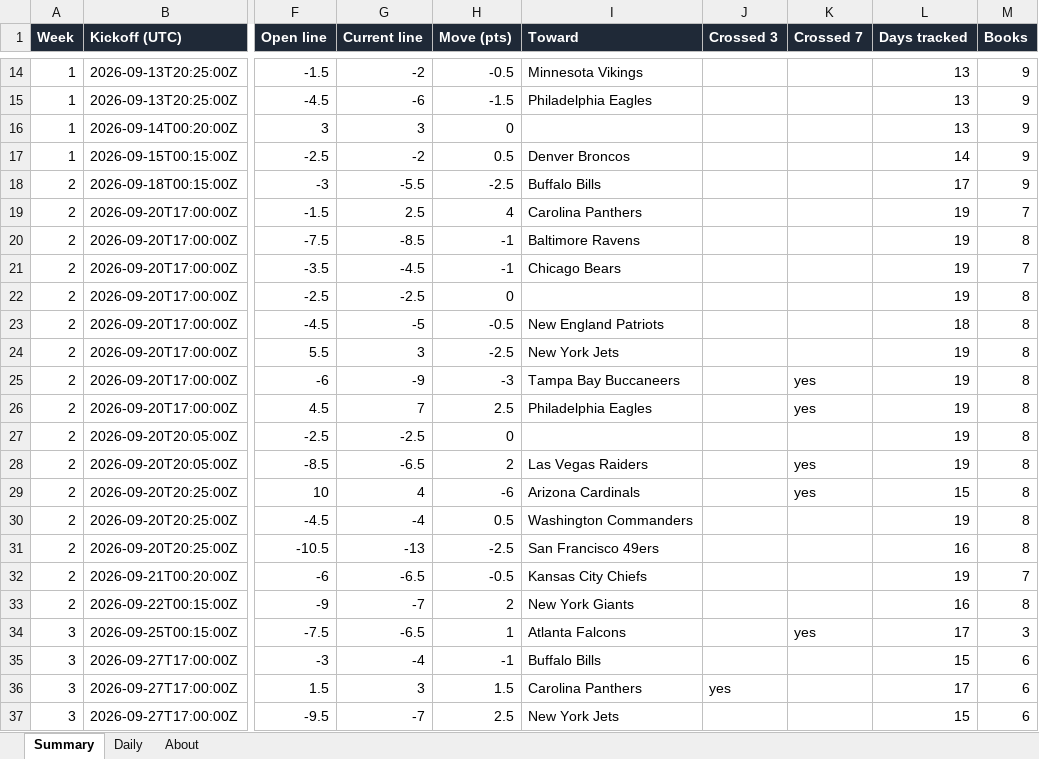
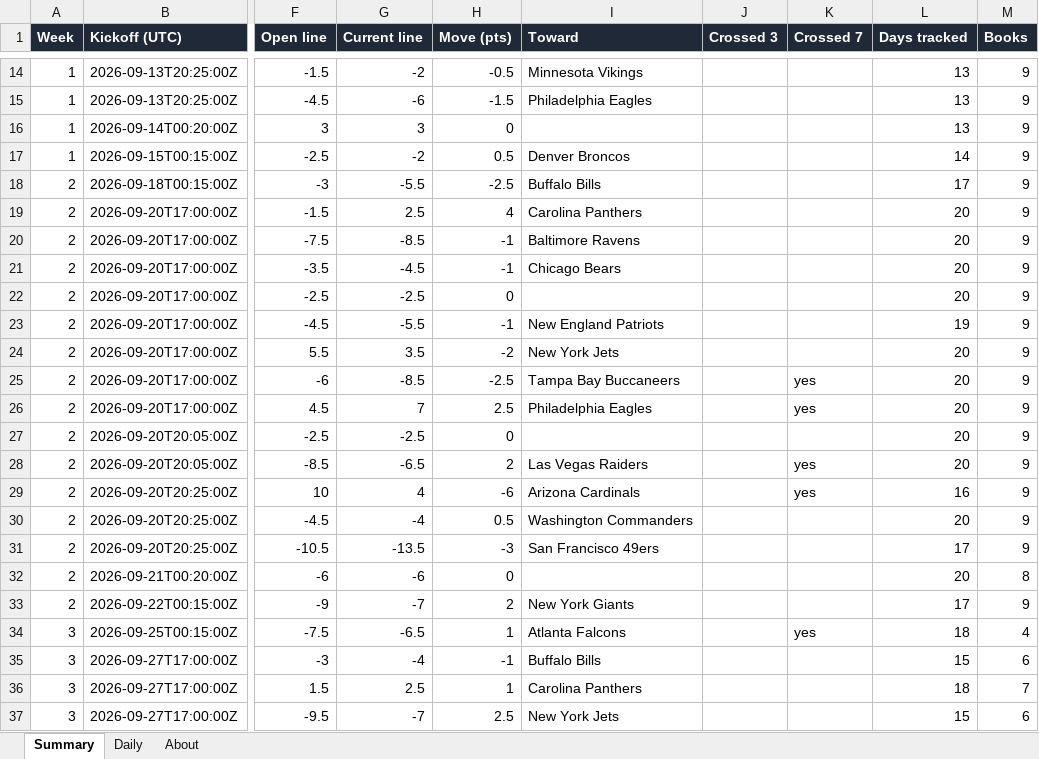
Before and after one commit to G4-Admin/nfl-line-tracker, an Excel workbook: data/lines_master.xlsx, sheet Summary, drawn as a sheet; only a part is shown, gaps mark what is left out; values as stored, in another font and other column widths than the file's, no borders; the diff covers the shown part only; the diff names each change by its address in the sheet, - before the commit and + after, or states it on an @@ line.

```diff
--- a/data/lines_master.xlsx (sheet Summary)
+++ b/data/lines_master.xlsx (sheet Summary)
-L19:L22 (Days tracked): 19
+L19:L22 (Days tracked): 20
-M19 (Books): 7
+M19 (Books): 9
-M20 (Books): 8
+M20 (Books): 9
-M21 (Books): 7
+M21 (Books): 9
-M22:M31 (Books): 8
+M22:M31 (Books): 9
-G23 (Current line): -5
+G23 (Current line): -5.5
-H23 (Move (pts)): -0.5
+H23 (Move (pts)): -1
-L23 (Days tracked): 18
+L23 (Days tracked): 19
-G24 (Current line): 3
+G24 (Current line): 3.5
-H24 (Move (pts)): -2.5
+H24 (Move (pts)): -2
-L24:L28 (Days tracked): 19
+L24:L28 (Days tracked): 20
-G25 (Current line): -9
+G25 (Current line): -8.5
-H25 (Move (pts)): -3
+H25 (Move (pts)): -2.5
-L29 (Days tracked): 15
+L29 (Days tracked): 16
-L30 (Days tracked): 19
+L30 (Days tracked): 20
-G31 (Current line): -13
+G31 (Current line): -13.5
-H31 (Move (pts)): -2.5
+H31 (Move (pts)): -3
-L31 (Days tracked): 16
+L31 (Days tracked): 17
-G32 (Current line): -6.5
+G32 (Current line): -6
-H32 (Move (pts)): -0.5
+H32 (Move (pts)): 0
-I32 (Toward): Kansas City Chiefs
+I32 (Toward): (empty)
-L32 (Days tracked): 19
+L32 (Days tracked): 20
-M32 (Books): 7
+M32 (Books): 8
-L33 (Days tracked): 16
+L33 (Days tracked): 17
-M33 (Books): 8
+M33 (Books): 9
-L34 (Days tracked): 17
+L34 (Days tracked): 18
-M34 (Books): 3
+M34 (Books): 4
-G36 (Current line): 3
+G36 (Current line): 2.5
-H36 (Move (pts)): 1.5
+H36 (Move (pts)): 1
-J36 (Crossed 3): yes
+J36 (Crossed 3): (empty)
-L36 (Days tracked): 17
+L36 (Days tracked): 18
-M36 (Books): 6
+M36 (Books): 7
```
Also changed, not shown: 25 edited cells elsewhere in this sheet, sheet Daily, sheet About, 4 other files.
